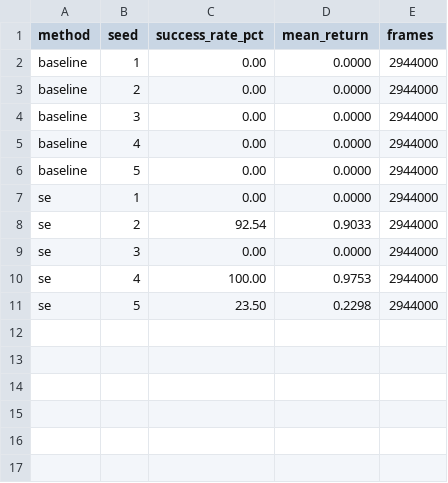
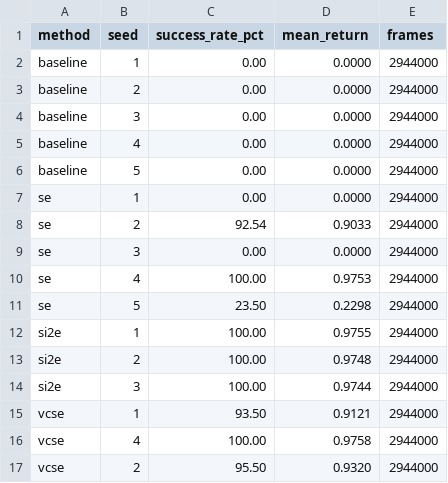
Before and after one commit to SuuTTT/learn-si2e, a CSV file: results/a2c-multiseed/summary.csv, drawn as a sheet.

```diff
--- a/results/a2c-multiseed/summary.csv
+++ b/results/a2c-multiseed/summary.csv
@@ -11 +11,7 @@ se,4,100.00,0.9753,2944000
 se,5,23.50,0.2298,2944000
+si2e,1,100.00,0.9755,2944000
+si2e,2,100.00,0.9748,2944000
+si2e,3,100.00,0.9744,2944000
+vcse,1,93.50,0.9121,2944000
+vcse,4,100.00,0.9758,2944000
+vcse,2,95.50,0.9320,2944000
```
Also changed, not shown: 21 other files.
